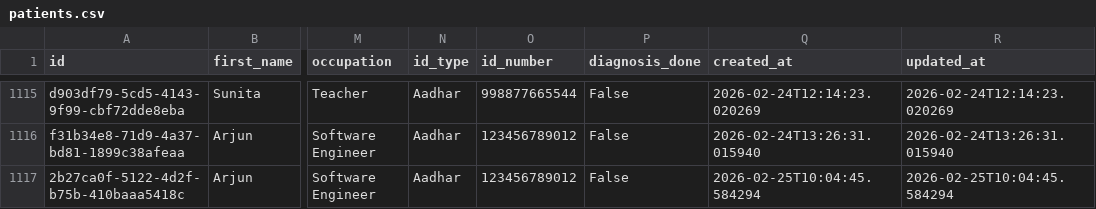
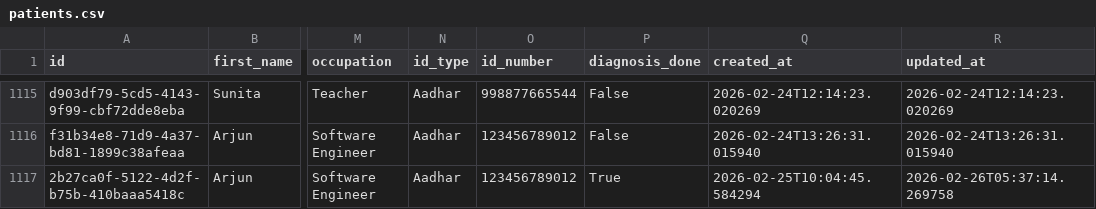
Before and after one commit to s4ai-io/ayush-indiaai, a CSV file: backend/data/patients.csv, drawn as a sheet; only a part is shown, gaps mark what is left out; the diff names each change by its address in the sheet, - before the commit and + after, or states it on an @@ line.

```diff
--- a/backend/data/patients.csv
+++ b/backend/data/patients.csv
-P1117 (diagnosis_done): False
+P1117 (diagnosis_done): True
-R1117 (updated_at): 2026-02-25T10:04:45.584294
+R1117 (updated_at): 2026-02-26T05:37:14.269758
```
Also changed, not shown: backend/data/ayush_treatments.csv, 14 other files.
